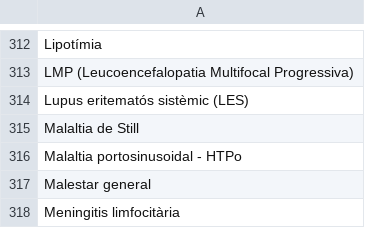
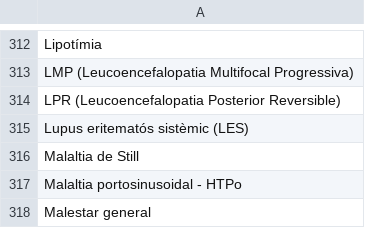
Before and after one commit to montaneva/FVcsv, a CSV file: ramDescripcio.csv, drawn as a sheet; only a part is shown, gaps mark what is left out; the shorter side is filled out with more unchanged rows.

Commit message:
Update ramDescripcio.csv

```diff
--- a/ramDescripcio.csv
+++ b/ramDescripcio.csv
@@ -313,2 +313,3 @@ Lipotímia,
 LMP (Leucoencefalopatia Multifocal Progressiva),
+LPR (Leucoencefalopatia Posterior Reversible),
 Lupus eritematós sistèmic (LES),
```
